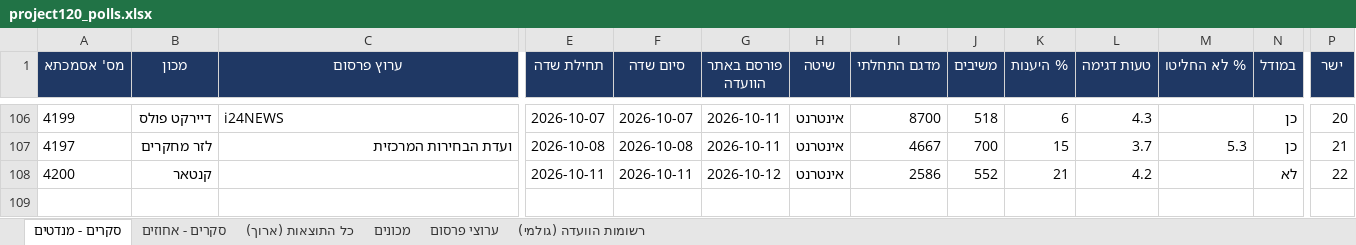
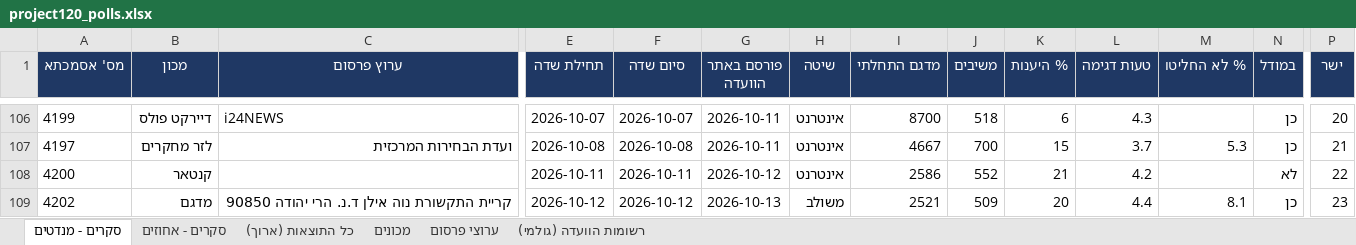
Before and after one commit to lautmanaha/project120, an Excel workbook: exports/project120_polls.xlsx, sheet סקרים - מנדטים, drawn as a sheet; only a part is shown, gaps mark what is left out; values as stored, in another font and other column widths than the file's, no borders; rows hold the shown columns only; the diff names each change by its address in the sheet, - before the commit and + after, or states it on an @@ line.

```diff
--- a/exports/project120_polls.xlsx (sheet סקרים - מנדטים)
+++ b/exports/project120_polls.xlsx (sheet סקרים - מנדטים)
+row 109: 4202 | מדגם | קריית התקשורת נוה אילן ד.נ. הרי יהודה 90850 | 2026-10-12 | 2026-10-12 | 2026-10-13 | משולב | 2521 | 509 | 20 | 4.4 | 8.1 | כן | 23
```
Also changed, not shown: sheet כל התוצאות (ארוך), sheet סקרים - אחוזים, sheet רשומות הוועדה (גולמי), sheet ערוצי פרסום, sheet מכונים, 21 other files.
